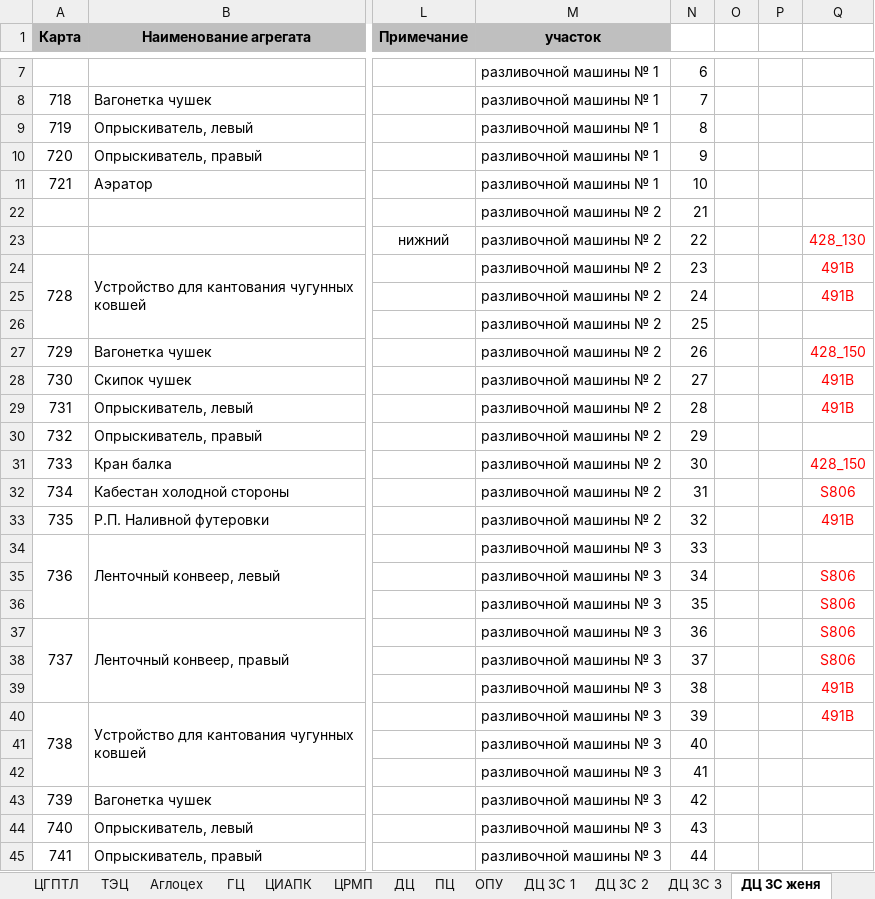
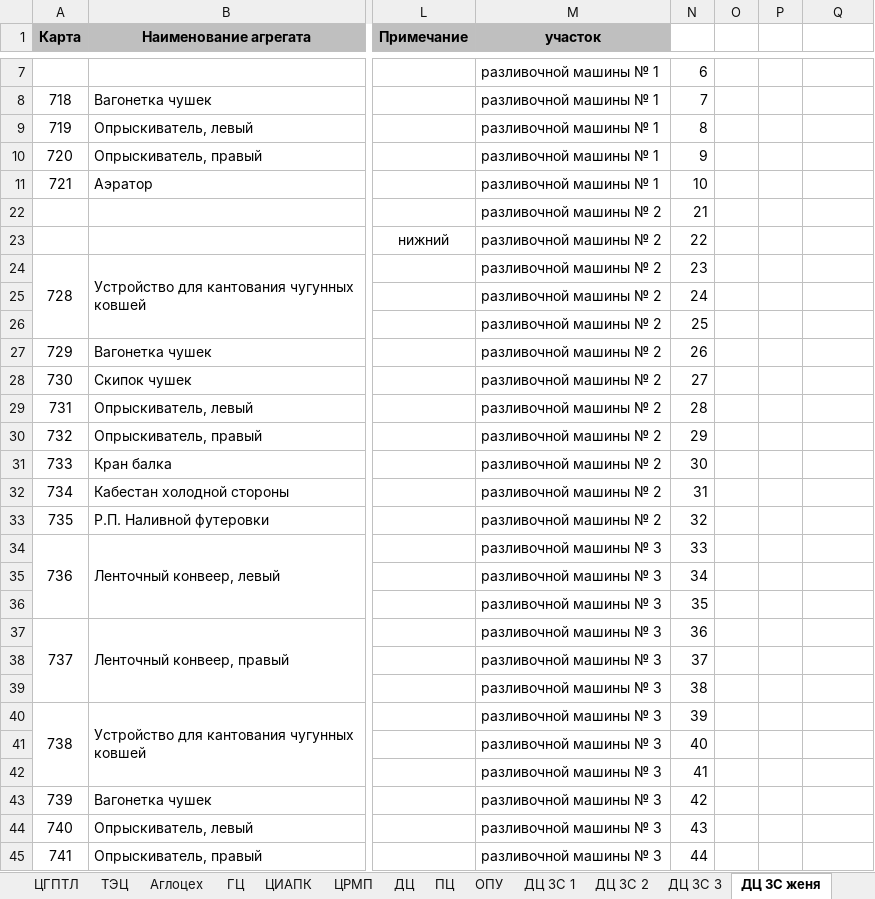
Before and after one commit to greyjr/carder, an Excel workbook: carder/files/excel/Общая БМП.xlsx, sheet ДЦ ЗС женя, drawn as a sheet; only a part is shown, gaps mark what is left out; values as stored, in another font and other column widths than the file's, no borders; the diff names each change by its address in the sheet, - before the commit and + after, or states it on an @@ line.

```diff
--- a/carder/files/excel/Общая БМП.xlsx (sheet ДЦ ЗС женя)
+++ b/carder/files/excel/Общая БМП.xlsx (sheet ДЦ ЗС женя)
-Q23: 428_130
+Q23: (empty)
-Q24:Q25: 491B
+Q24:Q25: (empty)
-Q27: 428_150
+Q27: (empty)
-Q28:Q29: 491B
+Q28:Q29: (empty)
-Q31: 428_150
+Q31: (empty)
-Q32: S806
+Q32: (empty)
-Q33: 491B
+Q33: (empty)
-Q35:Q38: S806
+Q35:Q38: (empty)
-Q39:Q40: 491B
+Q39:Q40: (empty)
```
Also changed, not shown: sheet ЦХП_электро, sheet ПЦ, sheet ЦХП_энерго, sheet ДЦ ЗС 3, sheet ОПУ, sheet ЦСП М1, 7 more sheets, other sheet tabs, charts or pictures, 11 other files.
